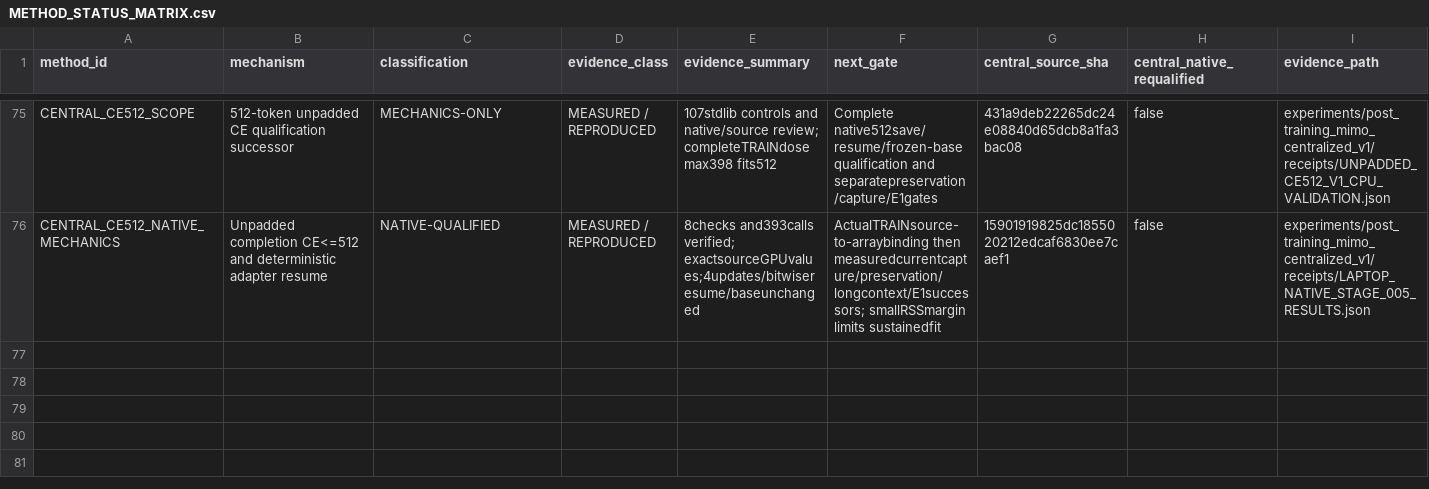
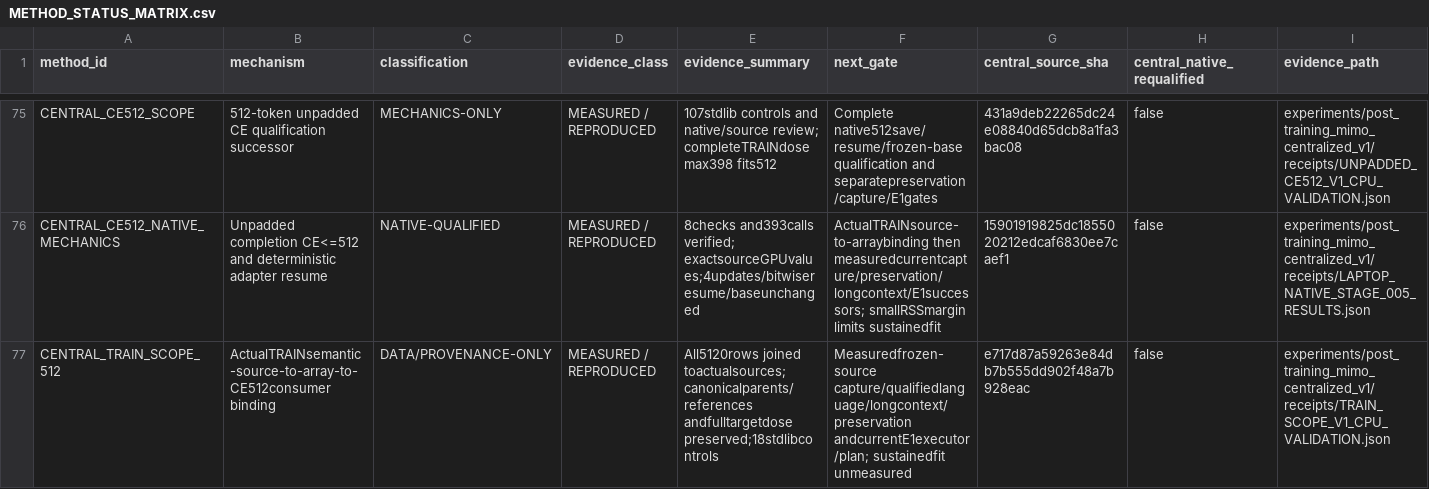
Before and after one commit to LUNCY579/Compact-LLM, a CSV file: experiments/post_training_mimo_centralized_v1/METHOD_STATUS_MATRIX.csv, drawn as a sheet; only a part is shown, gaps mark what is left out; rows hold the shown columns only; the diff names each change by its address in the sheet, - before the commit and + after, or states it on an @@ line.

Commit message:
docs(mimo): record CE512 and TRAIN binding results

```diff
--- a/experiments/post_training_mimo_centralized_v1/METHOD_STATUS_MATRIX.csv
+++ b/experiments/post_training_mimo_centralized_v1/METHOD_STATUS_MATRIX.csv
+row 77: CENTRAL_TRAIN_SCOPE_512 | ActualTRAINsemantic-source-to-array-to-CE512consumer binding | DATA/PROVENANCE-ONLY | MEASURED / REPRODUCED | All5120rows joined toactualsources; canonicalparents/references andfulltargetdose preserved;18stdlibcontrols | Measuredfrozen-source capture/qualifiedlanguage/longcontext/preservation andcurrentE1executor/plan; sustainedfit unmeasured | e717d87a59263e84db7b555dd902f48a7b928eac | false | experiments/post_training_mimo_centralized_v1/receipts/TRAIN_SCOPE_V1_CPU_VALIDATION.json
```
Also changed, not shown: experiments/post_training_mimo_centralized_v1/CHECKPOINT_LINEAGE.csv, experiments/post_training_mimo_centralized_v1/RESOURCE_LEDGER.csv, 20 other files.
